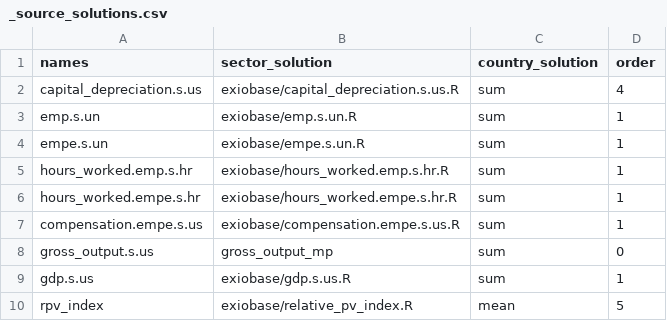
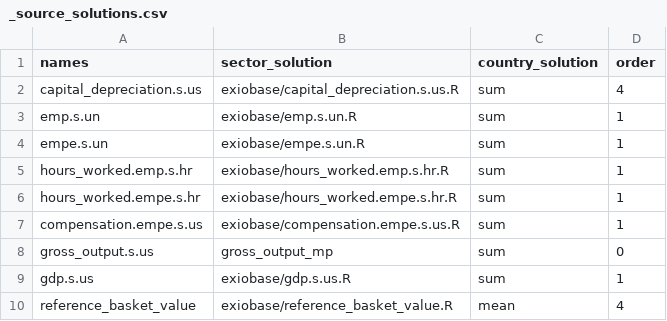
Before and after one commit to rodrigofranklin/wlvdb, a CSV file: parameters/exiobase/_source_solutions.csv, drawn as a sheet.

Commit message:
added variable reference basket value to exiobase

```diff
--- a/parameters/exiobase/_source_solutions.csv
+++ b/parameters/exiobase/_source_solutions.csv
@@ -9,2 +9,2 @@ gross_output.s.us;gross_output_mp;sum;0
 gdp.s.us;exiobase/gdp.s.us.R;sum;1
-rpv_index;exiobase/relative_pv_index.R;mean;5
+reference_basket_value;exiobase/reference_basket_value.R;mean;4
```
Also changed, not shown: 1 other file.
